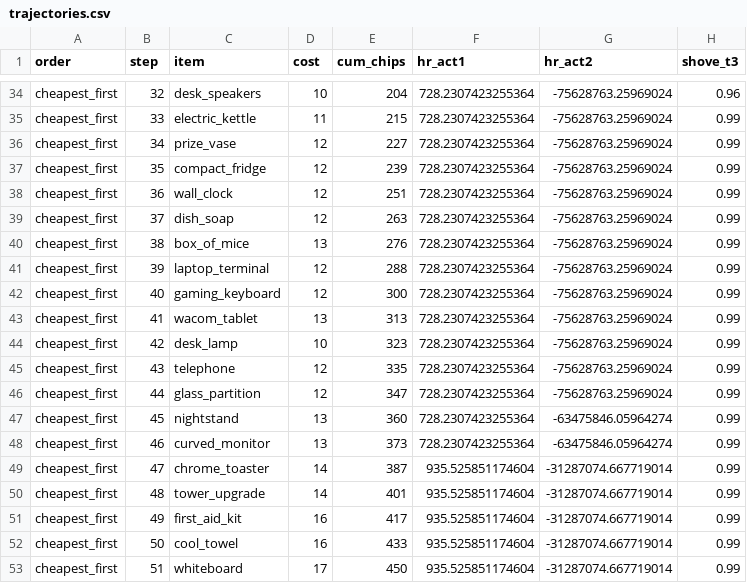
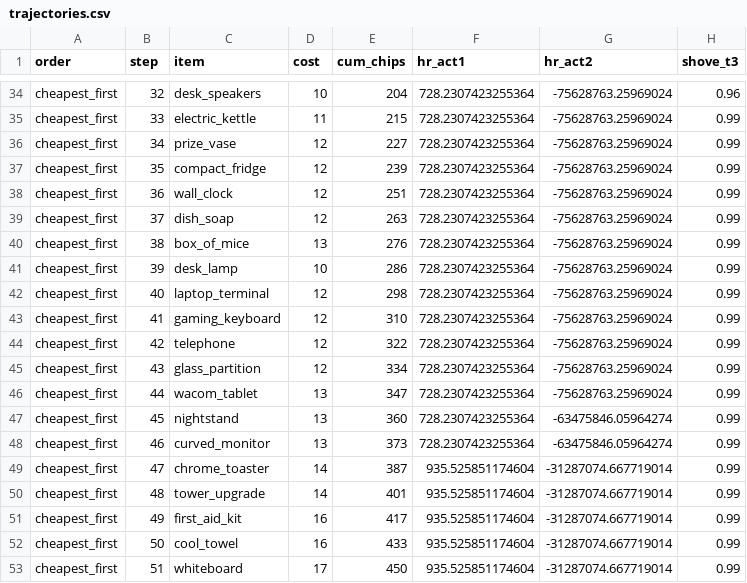
Before and after one commit to justinmolnar/poker-idle, a CSV file: tools/balance/out/trajectories.csv, drawn as a sheet; only a part is shown, gaps mark what is left out.

```diff
--- a/tools/balance/out/trajectories.csv
+++ b/tools/balance/out/trajectories.csv
@@ -40,8 +40,8 @@ cheapest_first,37,dish_soap,12,263,728.2307423255364,-75628763.25969024,0.99
 cheapest_first,38,box_of_mice,13,276,728.2307423255364,-75628763.25969024,0.99
-cheapest_first,39,laptop_terminal,12,288,728.2307423255364,-75628763.25969024,0.99
-cheapest_first,40,gaming_keyboard,12,300,728.2307423255364,-75628763.25969024,0.99
-cheapest_first,41,wacom_tablet,13,313,728.2307423255364,-75628763.25969024,0.99
-cheapest_first,42,desk_lamp,10,323,728.2307423255364,-75628763.25969024,0.99
-cheapest_first,43,telephone,12,335,728.2307423255364,-75628763.25969024,0.99
-cheapest_first,44,glass_partition,12,347,728.2307423255364,-75628763.25969024,0.99
+cheapest_first,39,desk_lamp,10,286,728.2307423255364,-75628763.25969024,0.99
+cheapest_first,40,laptop_terminal,12,298,728.2307423255364,-75628763.25969024,0.99
+cheapest_first,41,gaming_keyboard,12,310,728.2307423255364,-75628763.25969024,0.99
+cheapest_first,42,telephone,12,322,728.2307423255364,-75628763.25969024,0.99
+cheapest_first,43,glass_partition,12,334,728.2307423255364,-75628763.25969024,0.99
+cheapest_first,44,wacom_tablet,13,347,728.2307423255364,-75628763.25969024,0.99
 cheapest_first,45,nightstand,13,360,728.2307423255364,-63475846.05964274,0.99
```
Also changed, not shown: tools/balance/out/upgrades.csv, 22 other files.
